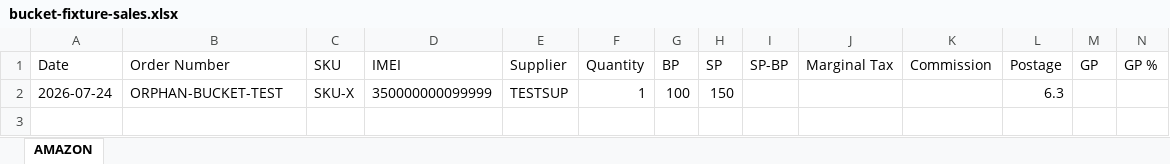
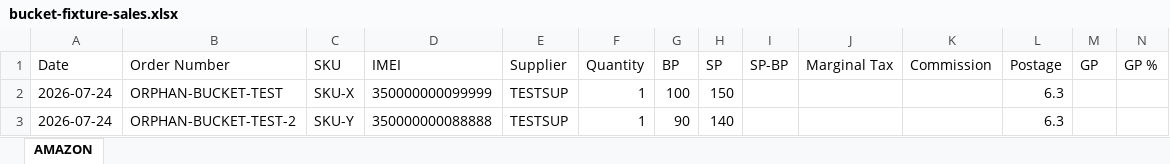
Before and after one commit to sumanthrb94-sudo/InventoryManager, an Excel workbook: e2e-screenshots/model-picker-bucket-filter/bucket-fixture-sales.xlsx, sheet AMAZON, drawn as a sheet; only a part is shown; values as stored, in another font and other column widths than the file's, no borders; rows hold the shown columns only; the diff names each change by its address in the sheet, - before the commit and + after, or states it on an @@ line.

```diff
--- a/e2e-screenshots/model-picker-bucket-filter/bucket-fixture-sales.xlsx (sheet AMAZON)
+++ b/e2e-screenshots/model-picker-bucket-filter/bucket-fixture-sales.xlsx (sheet AMAZON)
+row 3: 2026-07-24 | ORPHAN-BUCKET-TEST-2 | SKU-Y | 350000000088888 | TESTSUP | 1 | 90 | 140 |  |  |  | 6.3
```
Also changed, not shown: e2e-screenshots/temu-marketplace/downloaded-sales-report.xlsx, 26 other files.
